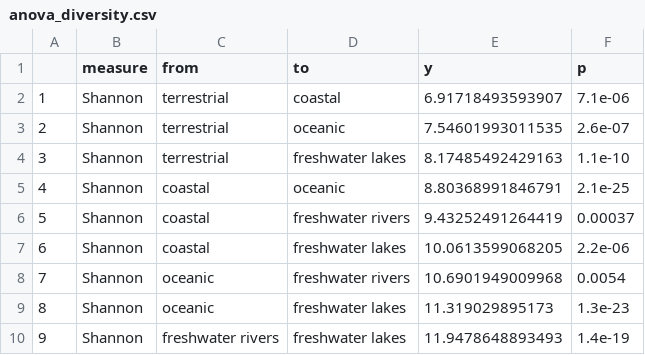
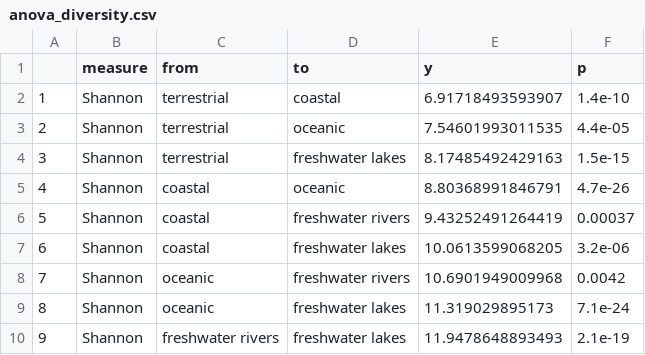
Before and after one commit to vaulot/Paper-2021-Vaulot-metapr2, a CSV file: R/anova_diversity.csv, drawn as a sheet.

```diff
--- a/R/anova_diversity.csv
+++ b/R/anova_diversity.csv
@@ -1,10 +1,10 @@
 "","measure","from","to","y","p"
-"1","Shannon","terrestrial","coastal","6.91718493593907","7.1e-06"
-"2","Shannon","terrestrial","oceanic","7.54601993011535","2.6e-07"
-"3","Shannon","terrestrial","freshwater lakes","8.17485492429163","1.1e-10"
-"4","Shannon","coastal","oceanic","8.80368991846791","2.1e-25"
+"1","Shannon","terrestrial","coastal","6.91718493593907","1.4e-10"
+"2","Shannon","terrestrial","oceanic","7.54601993011535","4.4e-05"
+"3","Shannon","terrestrial","freshwater lakes","8.17485492429163","1.5e-15"
+"4","Shannon","coastal","oceanic","8.80368991846791","4.7e-26"
 "5","Shannon","coastal","freshwater rivers","9.43252491264419","0.00037"
-"6","Shannon","coastal","freshwater lakes","10.0613599068205","2.2e-06"
-"7","Shannon","oceanic","freshwater rivers","10.6901949009968","0.0054"
-"8","Shannon","oceanic","freshwater lakes","11.319029895173","1.3e-23"
-"9","Shannon","freshwater rivers","freshwater lakes","11.9478648893493","1.4e-19"
+"6","Shannon","coastal","freshwater lakes","10.0613599068205","3.2e-06"
+"7","Shannon","oceanic","freshwater rivers","10.6901949009968","0.0042"
+"8","Shannon","oceanic","freshwater lakes","11.319029895173","7.1e-24"
+"9","Shannon","freshwater rivers","freshwater lakes","11.9478648893493","2.1e-19"
```
Also changed, not shown: 3 other files.
